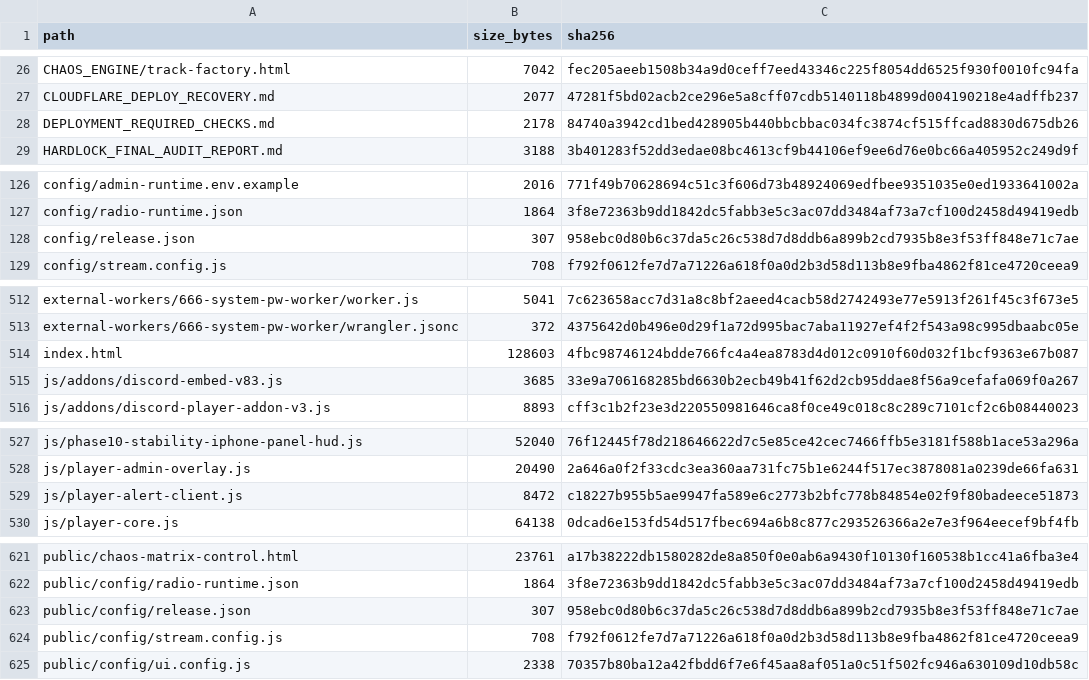
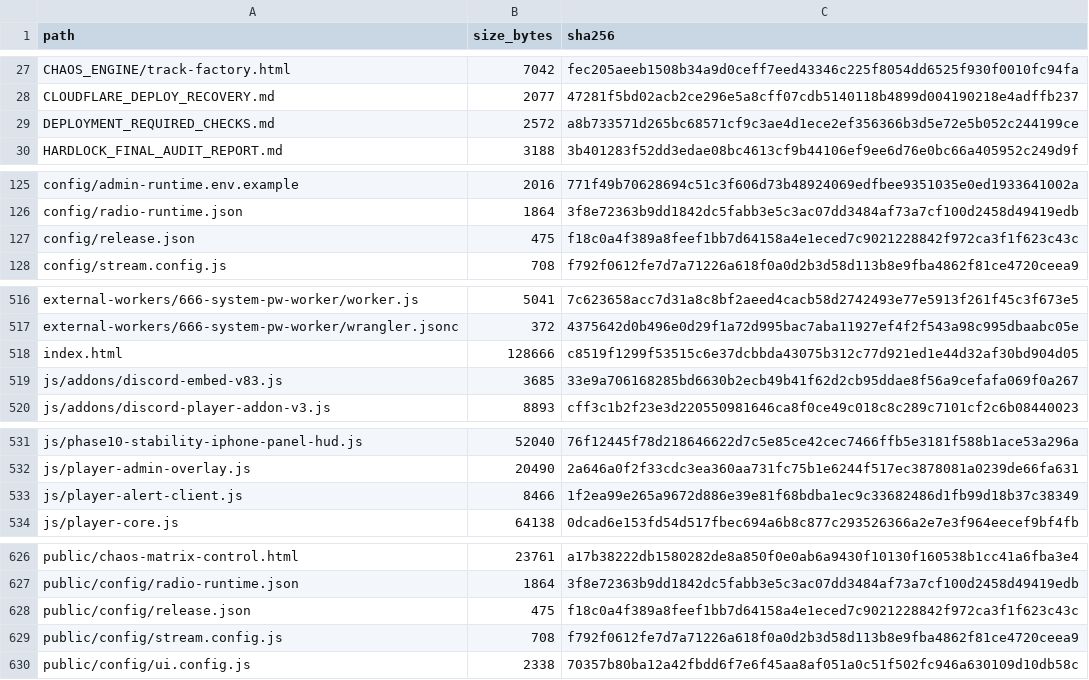
Before and after one commit to xfraggelpower666x/WebRadio-666SOUNDsDESIGn, a CSV file: RELEASE-FILE-INVENTORY.csv, drawn as a sheet; only a part is shown, gaps mark what is left out; the diff covers the shown part only.

```diff
--- a/RELEASE-FILE-INVENTORY.csv
+++ b/RELEASE-FILE-INVENTORY.csv
@@ -27,3 +28,3 @@ CHAOS_ENGINE/track-factory.html,7042,fec205aeeb1508b34a9d0ceff7eed43346c225f8054
 CLOUDFLARE_DEPLOY_RECOVERY.md,2077,47281f5bd02acb2ce296e5a8cff07cdb5140118b4899d004190218e4adffb237
-DEPLOYMENT_REQUIRED_CHECKS.md,2178,84740a3942cd1bed428905b440bbcbbac034fc3874cf515ffcad8830d675db26
+DEPLOYMENT_REQUIRED_CHECKS.md,2572,a8b733571d265bc68571cf9c3ae4d1ece2ef356366b3d5e72e5b052c244199ce
 HARDLOCK_FINAL_AUDIT_REPORT.md,3188,3b401283f52dd3edae08bc4613cf9b44106ef9ee6d76e0bc66a405952c249d9f
@@ -127,3 +126,3 @@ config/admin-runtime.env.example,2016,771f49b70628694c51c3f606d73b48924069edfbee
 config/radio-runtime.json,1864,3f8e72363b9dd1842dc5fabb3e5c3ac07dd3484af73a7cf100d2458d49419edb
-config/release.json,307,958ebc0d80b6c37da5c26c538d7d8ddb6a899b2cd7935b8e3f53ff848e71c7ae
+config/release.json,475,f18c0a4f389a8feef1bb7d64158a4e1eced7c9021228842f972ca3f1f623c43c
 config/stream.config.js,708,f792f0612fe7d7a71226a618f0a0d2b3d58d113b8e9fba4862f81ce4720ceea9
@@ -513,3 +517,3 @@ external-workers/666-system-pw-worker/worker.js,5041,7c623658acc7d31a8c8bf2aeed4
 external-workers/666-system-pw-worker/wrangler.jsonc,372,4375642d0b496e0d29f1a72d995bac7aba11927ef4f2f543a98c995dbaabc05e
-index.html,128603,4fbc98746124bdde766fc4a4ea8783d4d012c0910f60d032f1bcf9363e67b087
+index.html,128666,c8519f1299f53515c6e37dcbbda43075b312c77d921ed1e44d32af30bd904d05
 js/addons/discord-embed-v83.js,3685,33e9a706168285bd6630b2ecb49b41f62d2cb95ddae8f56a9cefafa069f0a267
@@ -528,3 +532,3 @@ js/phase10-stability-iphone-panel-hud.js,52040,76f12445f78d218646622d7c5e85ce42c
 js/player-admin-overlay.js,20490,2a646a0f2f33cdc3ea360aa731fc75b1e6244f517ec3878081a0239de66fa631
-js/player-alert-client.js,8472,c18227b955b5ae9947fa589e6c2773b2bfc778b84854e02f9f80badeece51873
+js/player-alert-client.js,8466,1f2ea99e265a9672d886e39e81f68bdba1ec9c33682486d1fb99d18b37c38349
 js/player-core.js,64138,0dcad6e153fd54d517fbec694a6b8c877c293526366a2e7e3f964eecef9bf4fb
@@ -622,3 +627,3 @@ public/chaos-matrix-control.html,23761,a17b38222db1580282de8a850f0e0ab6a9430f101
 public/config/radio-runtime.json,1864,3f8e72363b9dd1842dc5fabb3e5c3ac07dd3484af73a7cf100d2458d49419edb
-public/config/release.json,307,958ebc0d80b6c37da5c26c538d7d8ddb6a899b2cd7935b8e3f53ff848e71c7ae
+public/config/release.json,475,f18c0a4f389a8feef1bb7d64158a4e1eced7c9021228842f972ca3f1f623c43c
 public/config/stream.config.js,708,f792f0612fe7d7a71226a618f0a0d2b3d58d113b8e9fba4862f81ce4720ceea9
```
Also changed, not shown: 7 added rows, 2 removed rows and 33 edited cells elsewhere in this file, 32 other files.
